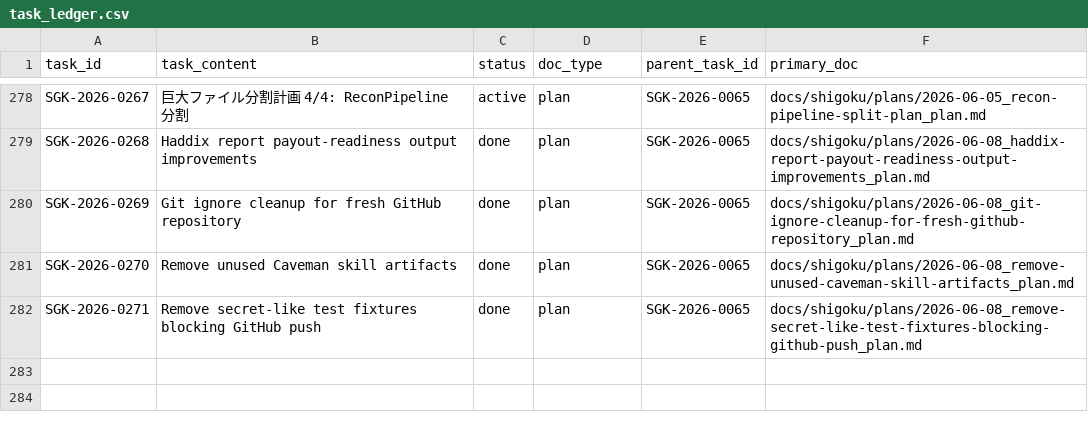
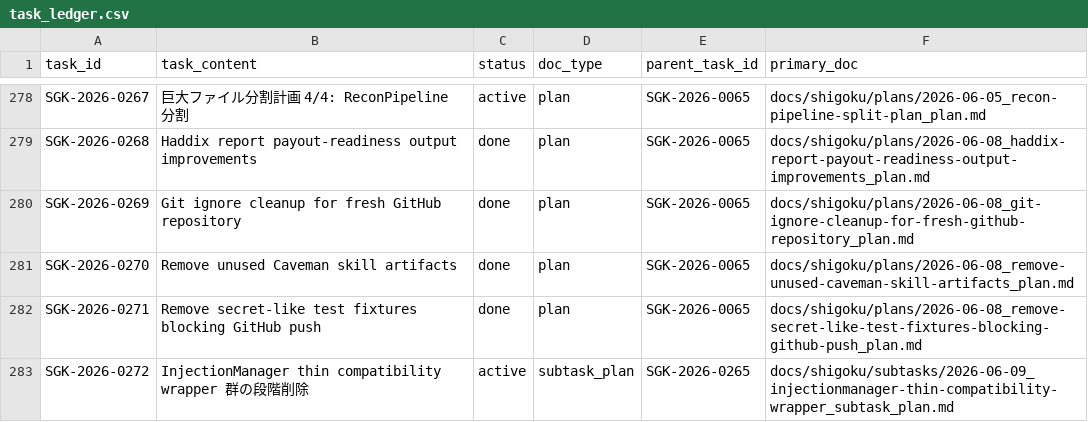
Before and after one commit to scott-arti/SHIGOKU, a CSV file: docs/shigoku/registry/task_ledger.csv, drawn as a sheet; only a part is shown, gaps mark what is left out; the diff names each change by its address in the sheet, - before the commit and + after, or states it on an @@ line.

Commit message:
SGK-2026-0272: thin compatibility wrapper removal (追加手順12/10)
Remove 24 thin wrapper methods from InjectionManagerAgent that delegated to
manager_internal/* modules. Replace all call sites with direct function
imports, passing explicit arguments where self state was required.

- Deleted 24 wrapper methods (183 lines removed from manager.py)
- Updated 14 test files to use direct imports
- 421/423 tests pass (2 pre-existing blind_correlation failures unchanged)
- No new regressions

```diff
--- a/docs/shigoku/registry/task_ledger.csv
+++ b/docs/shigoku/registry/task_ledger.csv
+row 283: SGK-2026-0272 | InjectionManager thin compatibility wrapper 群の段階削除 | active | subtask_plan | SGK-2026-0265 | docs/shigoku/subtasks/2026-06-09_injectionmanager-thin-compatibility-wrapper_subtask_plan.md
```
Also changed, not shown: 20 other files.
